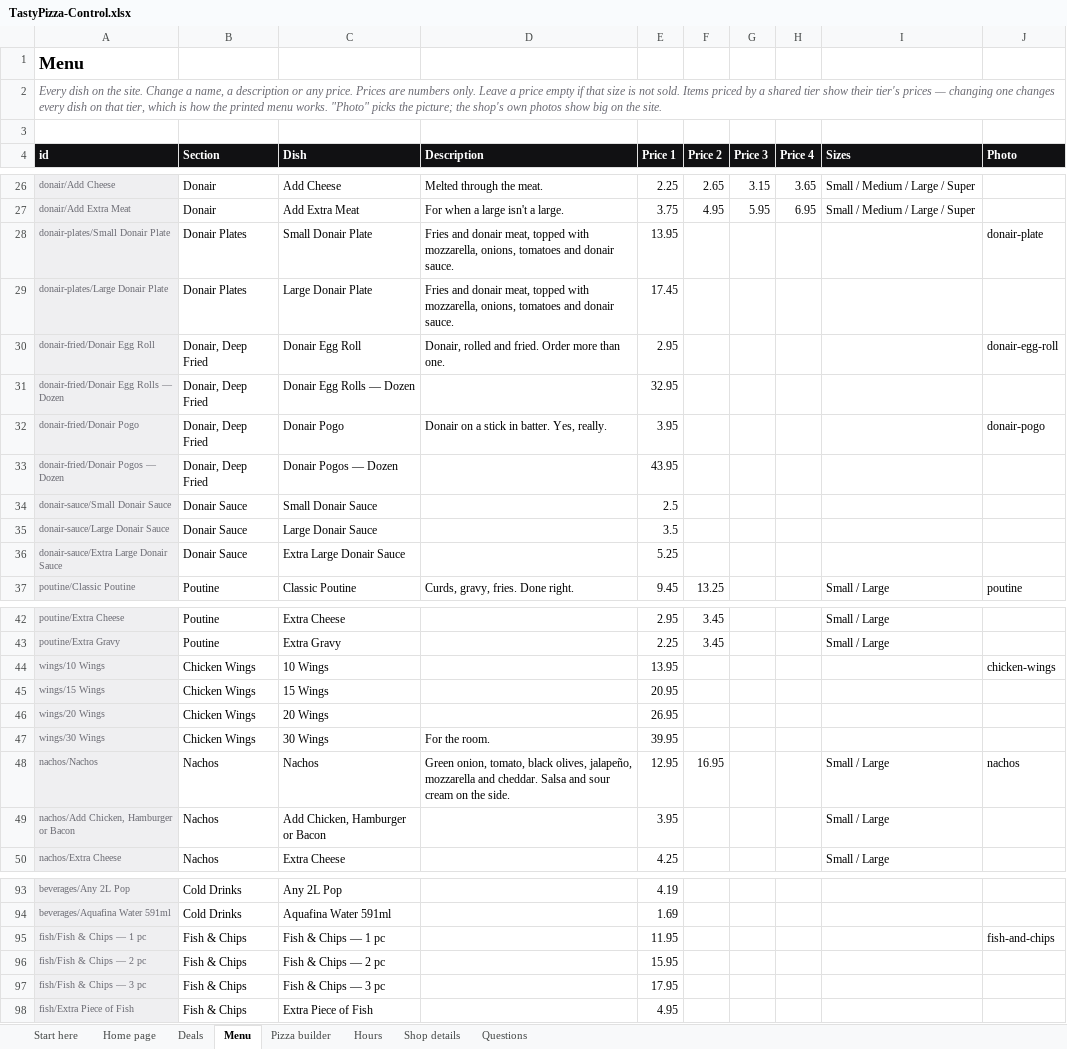
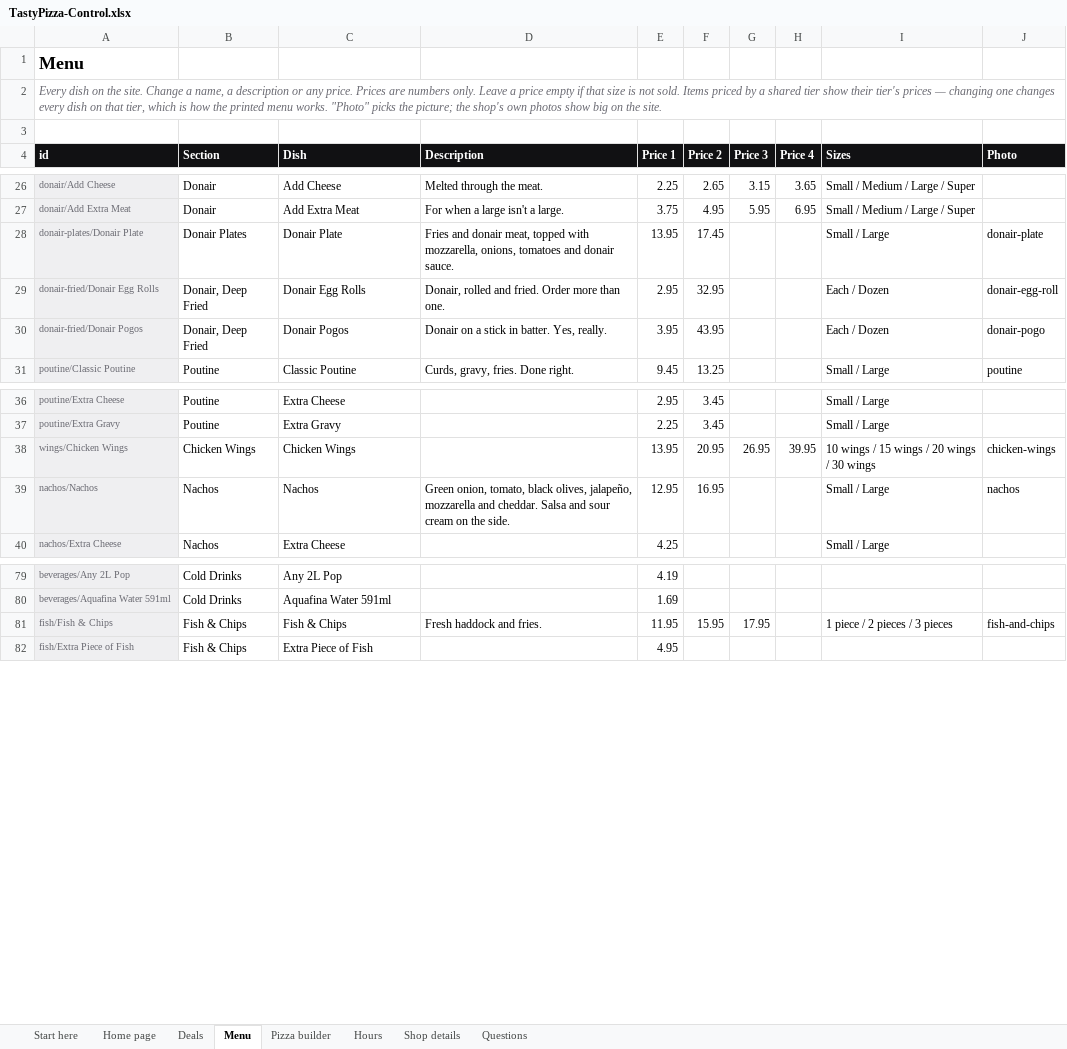
Before and after one commit to Tejas7727/tastypizza-site, an Excel workbook: TastyPizza-Control.xlsx, sheet Menu, drawn as a sheet; only a part is shown, gaps mark what is left out; values as stored, in another font and other column widths than the file's, no borders; removed rows and columns are numbered as before the commit, all else as after; the diff covers the shown part only; the diff names each change by its address in the sheet, - before the commit and + after, or states it on an @@ line.

```diff
--- a/TastyPizza-Control.xlsx (sheet Menu)
+++ b/TastyPizza-Control.xlsx (sheet Menu)
-A28 (id): donair-plates/Small Donair Plate
+A28 (id): donair-plates/Donair Plate
-C28 (Dish): Small Donair Plate
+C28 (Dish): Donair Plate
-F28 (Price 2): (empty)
+F28 (Price 2): 17.45
-I28 (Sizes): (empty)
+I28 (Sizes): Small / Large
-row 29: donair-plates/Large Donair Plate | Donair Plates | Large Donair Plate | Fries and donair meat, topped with mozzarella, onions, tomatoes and donair sauce. | 17.45
-A29 (id): donair-fried/Donair Egg Roll
+A29 (id): donair-fried/Donair Egg Rolls
-C29 (Dish): Donair Egg Roll
+C29 (Dish): Donair Egg Rolls
-F29 (Price 2): (empty)
+F29 (Price 2): 32.95
-I29 (Sizes): (empty)
+I29 (Sizes): Each / Dozen
-row 31: donair-fried/Donair Egg Rolls — Dozen | Donair, Deep Fried | Donair Egg Rolls — Dozen |  | 32.95
-A30 (id): donair-fried/Donair Pogo
+A30 (id): donair-fried/Donair Pogos
-C30 (Dish): Donair Pogo
+C30 (Dish): Donair Pogos
-F30 (Price 2): (empty)
+F30 (Price 2): 43.95
-I30 (Sizes): (empty)
+I30 (Sizes): Each / Dozen
-row 33: donair-fried/Donair Pogos — Dozen | Donair, Deep Fried | Donair Pogos — Dozen |  | 43.95
-row 34: donair-sauce/Small Donair Sauce | Donair Sauce | Small Donair Sauce |  | 2.5
-row 35: donair-sauce/Large Donair Sauce | Donair Sauce | Large Donair Sauce |  | 3.5
-row 36: donair-sauce/Extra Large Donair Sauce | Donair Sauce | Extra Large Donair Sauce |  | 5.25
-row 44: wings/10 Wings | Chicken Wings | 10 Wings |  | 13.95 |  |  |  |  | chicken-wings
-row 45: wings/15 Wings | Chicken Wings | 15 Wings |  | 20.95
-row 46: wings/20 Wings | Chicken Wings | 20 Wings |  | 26.95
-row 47: wings/30 Wings | Chicken Wings | 30 Wings | For the room. | 39.95
+row 38: wings/Chicken Wings | Chicken Wings | Chicken Wings |  | 13.95 | 20.95 | 26.95 | 39.95 | 10 wings / 15 wings / 20 wings / 30 wings | chicken-wings
-row 49: nachos/Add Chicken, Hamburger or Bacon | Nachos | Add Chicken, Hamburger or Bacon |  | 3.95 |  |  |  | Small / Large
-row 95: fish/Fish & Chips — 1 pc | Fish & Chips | Fish & Chips — 1 pc |  | 11.95 |  |  |  |  | fish-and-chips
-row 96: fish/Fish & Chips — 2 pc | Fish & Chips | Fish & Chips — 2 pc |  | 15.95
-row 97: fish/Fish & Chips — 3 pc | Fish & Chips | Fish & Chips — 3 pc |  | 17.95
+row 81: fish/Fish & Chips | Fish & Chips | Fish & Chips | Fresh haddock and fries. | 11.95 | 15.95 | 17.95 |  | 1 piece / 2 pieces / 3 pieces | fish-and-chips
```
Also changed, not shown: 8 added rows, 13 removed rows and 13 edited cells elsewhere in this sheet, sheet Deals, 28 other files.
